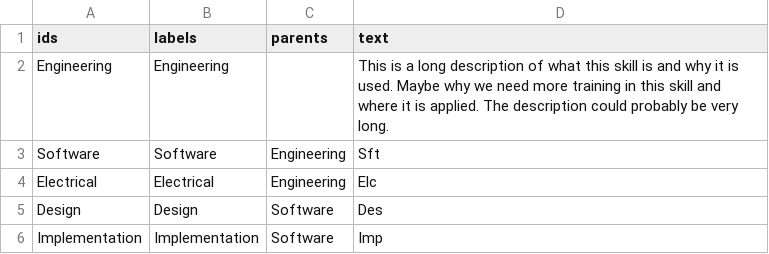
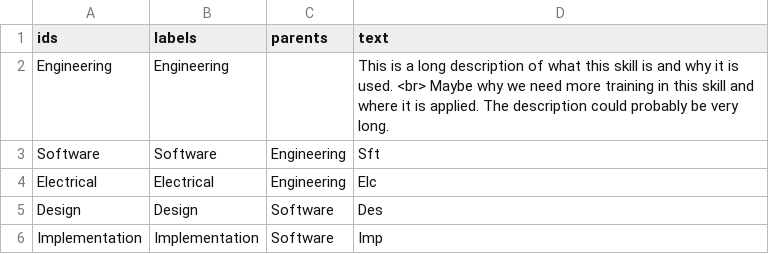
Before and after one commit to 0Hal0/test, a CSV file: Test.csv, drawn as a sheet.

Commit message:
Update Test.csv

```diff
--- a/Test.csv
+++ b/Test.csv
@@ -1,3 +1,3 @@
 ids,labels,parents,text
-Engineering,Engineering,,This is a long description of what this skill is and why it is used. Maybe why we need more training in this skill and where it is applied. The description could probably be very long.
+Engineering,Engineering,,This is a long description of what this skill is and why it is used. <br> Maybe why we need more training in this skill and where it is applied. The description could probably be very long.
 Software,Software,Engineering,Sft
```
